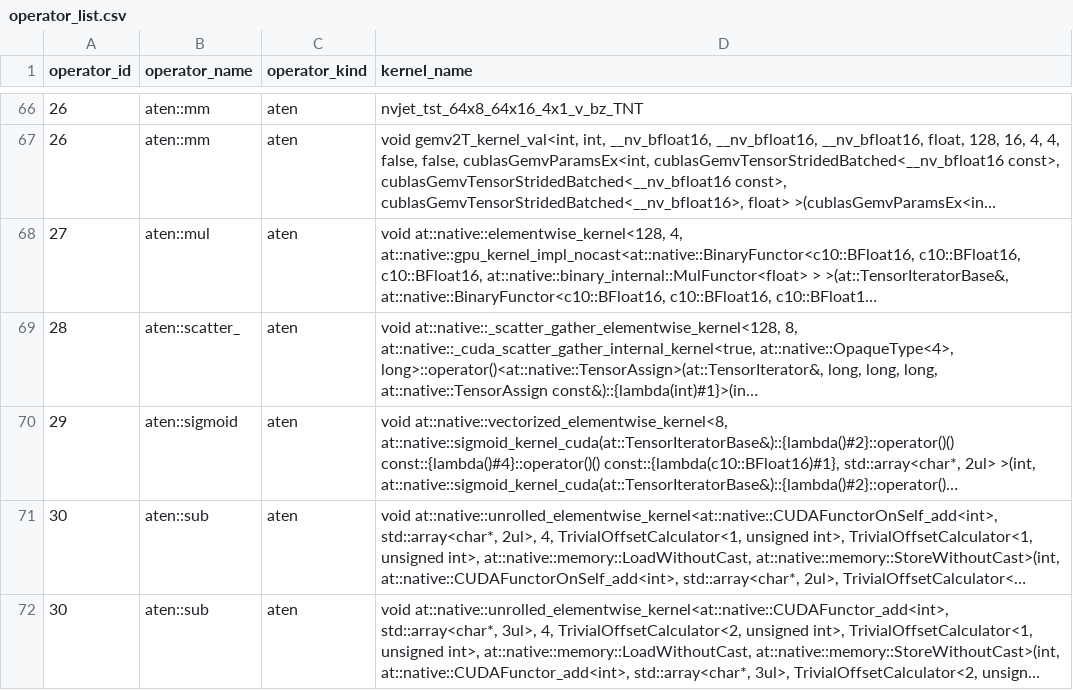
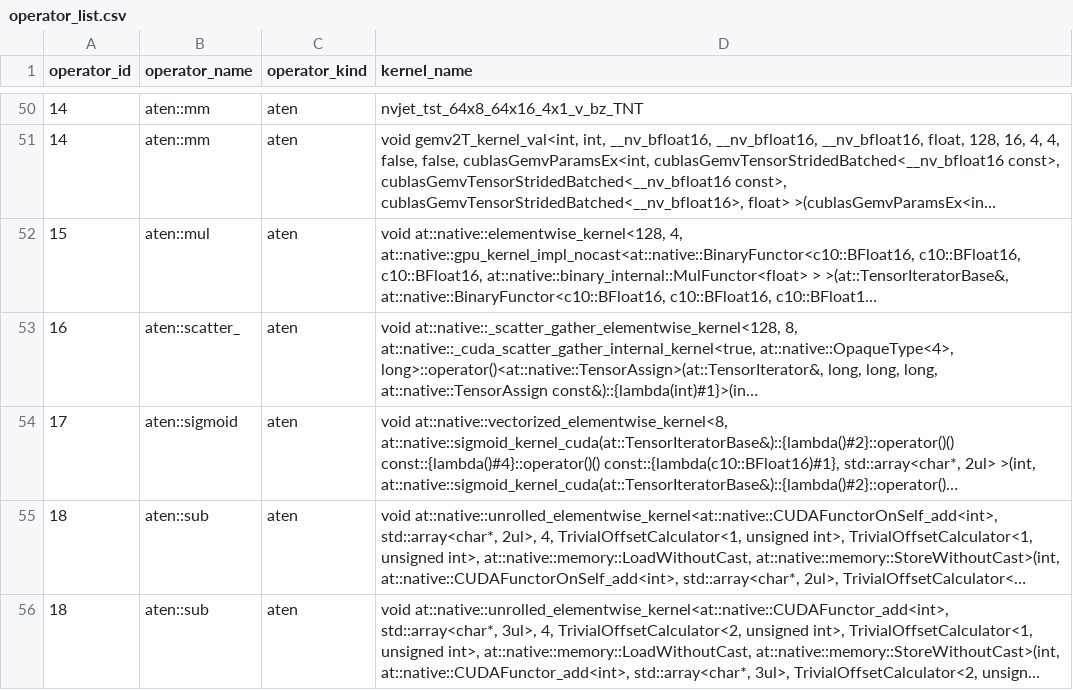
Before and after one commit to cyber-pioneer/temp, a CSV file: qwen3_6_35b_a3b_baseline_graph_4096_256/results/operator_list.csv, drawn as a sheet; only a part is shown, gaps mark what is left out; long unchanged cells end in …; addresses are those after the commit; the diff covers the shown part only; the diff names each change by its address in the sheet, - before the commit and + after, or states it on an @@ line.

```diff
--- a/qwen3_6_35b_a3b_baseline_graph_4096_256/results/operator_list.csv
+++ b/qwen3_6_35b_a3b_baseline_graph_4096_256/results/operator_list.csv
-A50:A51 (operator_id): 26
+A50:A51 (operator_id): 14
-A52 (operator_id): 27
+A52 (operator_id): 15
-A53 (operator_id): 28
+A53 (operator_id): 16
-A54 (operator_id): 29
+A54 (operator_id): 17
-A55:A56 (operator_id): 30
+A55:A56 (operator_id): 18
```
Also changed, not shown: 16 added rows, 16 removed rows and 52 edited cells elsewhere in this file, deepseek_v4_flash_minimal_validation_20260904/results/operator_list.csv, qwen3_6_35b_a3b_baseline_eager_4096_256/results/operator_list.csv, 4 other files.
